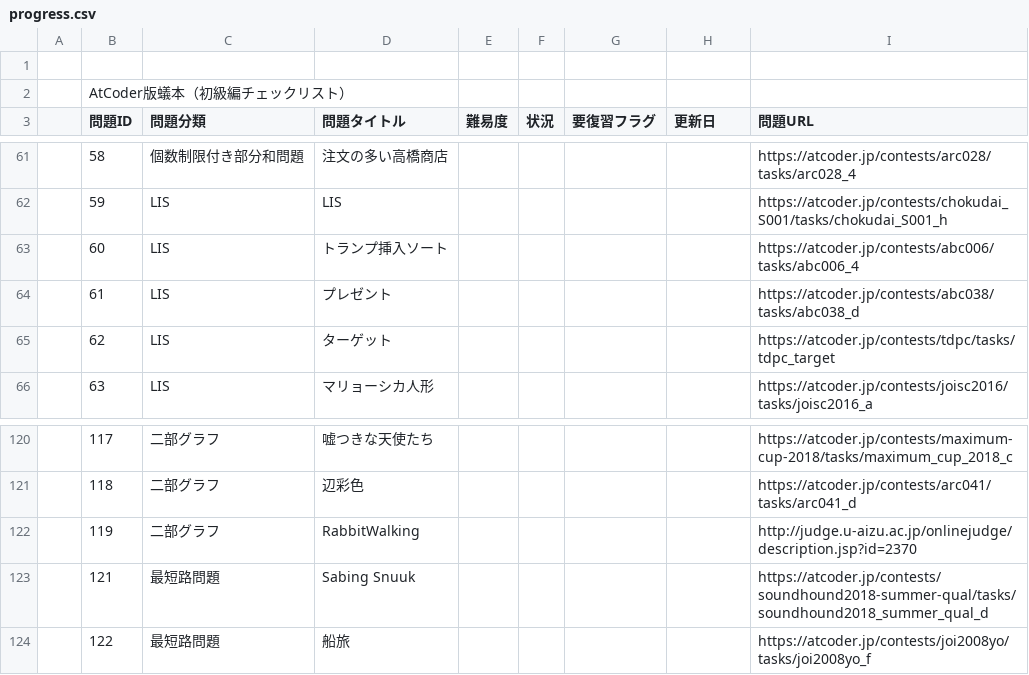
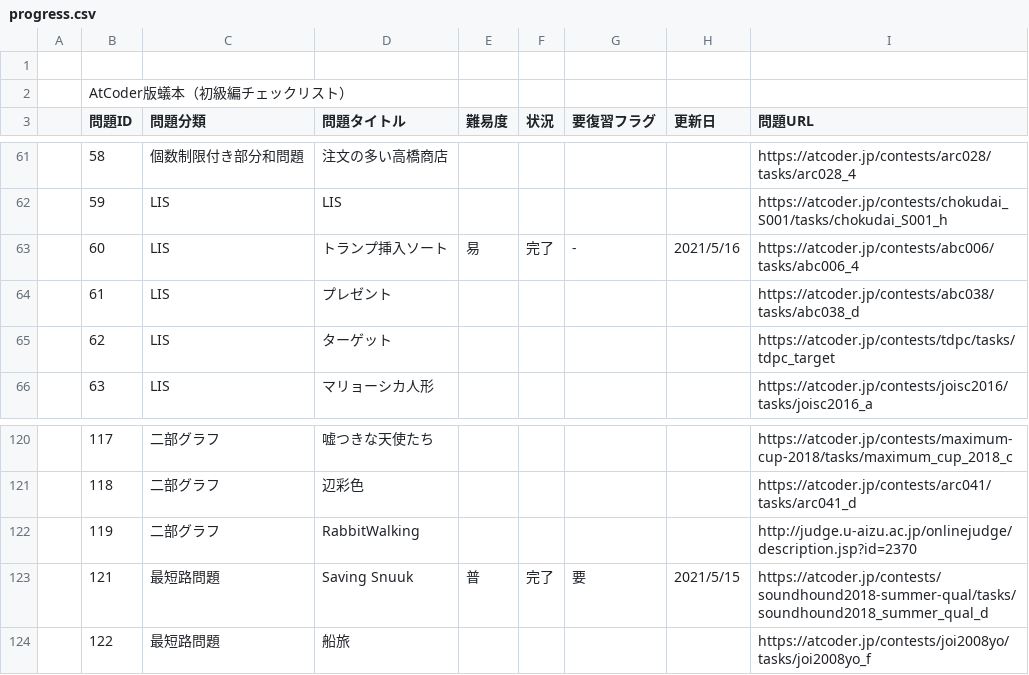
Before and after one commit to nokoshu/Ant-Book-AtCoder-Version, a CSV file: progress.csv, drawn as a sheet; only a part is shown, gaps mark what is left out.

Commit message:
saving snuuk

```diff
--- a/progress.csv
+++ b/progress.csv
@@ -62,3 +62,3 @@
 ,59,LIS,LIS,,,,,https://atcoder.jp/contests/chokudai_S001/tasks/chokudai_S001_h
-,60,LIS,トランプ挿入ソート,,,,,https://atcoder.jp/contests/abc006/tasks/abc006_4
+,60,LIS,トランプ挿入ソート,易,完了,-,2021/5/16,https://atcoder.jp/contests/abc006/tasks/abc006_4
 ,61,LIS,プレゼント,,,,,https://atcoder.jp/contests/abc038/tasks/abc038_d
@@ -122,3 +122,3 @@
 ,119,二部グラフ,RabbitWalking,,,,,http://judge.u-aizu.ac.jp/onlinejudge/description.jsp?id=2370
-,121,最短路問題,Sabing Snuuk,,,,,https://atcoder.jp/contests/soundhound2018-summer-qual/tasks/soundhound2018_summer_qual_d
+,121,最短路問題,Saving Snuuk,普,完了,要,2021/5/15,https://atcoder.jp/contests/soundhound2018-summer-qual/tasks/soundhound2018_summer_qual_d
 ,122,最短路問題,船旅,,,,,https://atcoder.jp/contests/joi2008yo/tasks/joi2008yo_f
```
Also changed, not shown: 1 other file.
